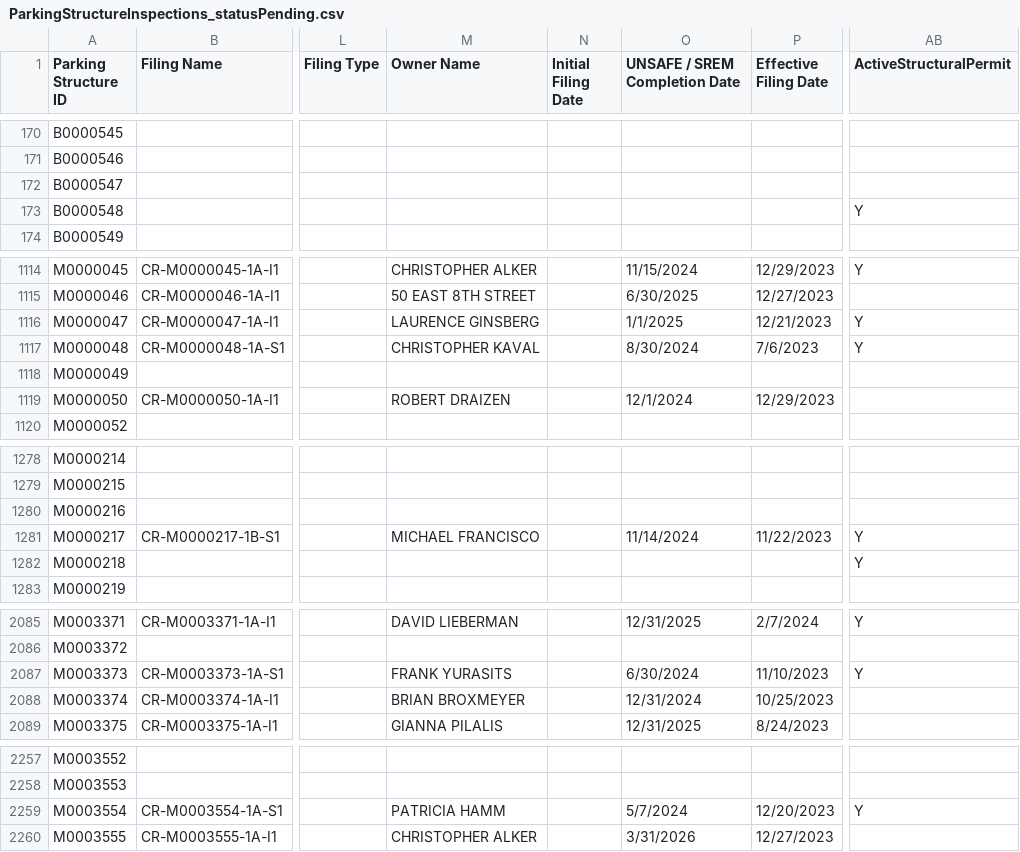
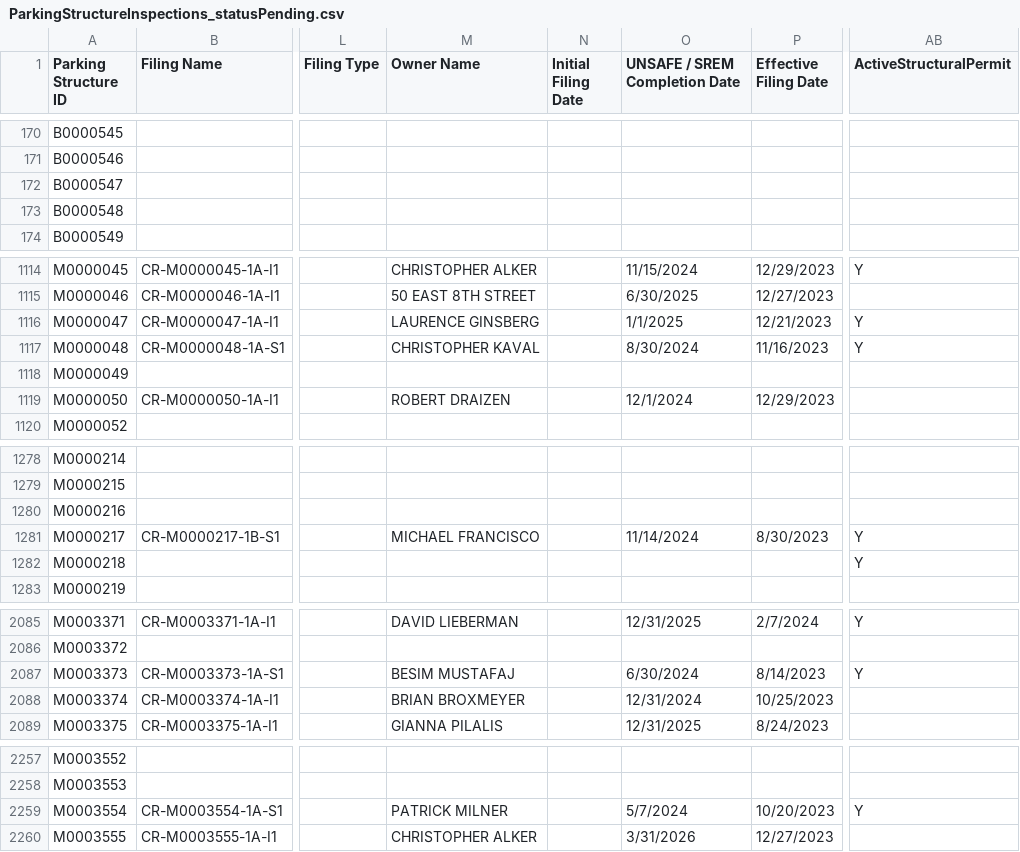
Before and after one commit to NYCDOB/ParkingStructures, a CSV file: data/ParkingStructureInspections_statusPending.csv, drawn as a sheet; only a part is shown, gaps mark what is left out; the diff covers the shown part only; the diff names each change by its address in the sheet, - before the commit and + after, or states it on an @@ line.

```diff
--- a/data/ParkingStructureInspections_statusPending.csv
+++ b/data/ParkingStructureInspections_statusPending.csv
-AB173 (ActiveStructuralPermit): Y
+AB173 (ActiveStructuralPermit): (empty)
-P1117 (Effective Filing Date): 7/6/2023
+P1117 (Effective Filing Date): 11/16/2023
-P1281 (Effective Filing Date): 11/22/2023
+P1281 (Effective Filing Date): 8/30/2023
-M2087 (Owner Name): FRANK YURASITS
+M2087 (Owner Name): BESIM MUSTAFAJ
-P2087 (Effective Filing Date): 11/10/2023
+P2087 (Effective Filing Date): 8/14/2023
-M2259 (Owner Name): PATRICIA HAMM
+M2259 (Owner Name): PATRICK MILNER
-P2259 (Effective Filing Date): 12/20/2023
+P2259 (Effective Filing Date): 10/20/2023
```
Also changed, not shown: 19 edited cells elsewhere in this file.
